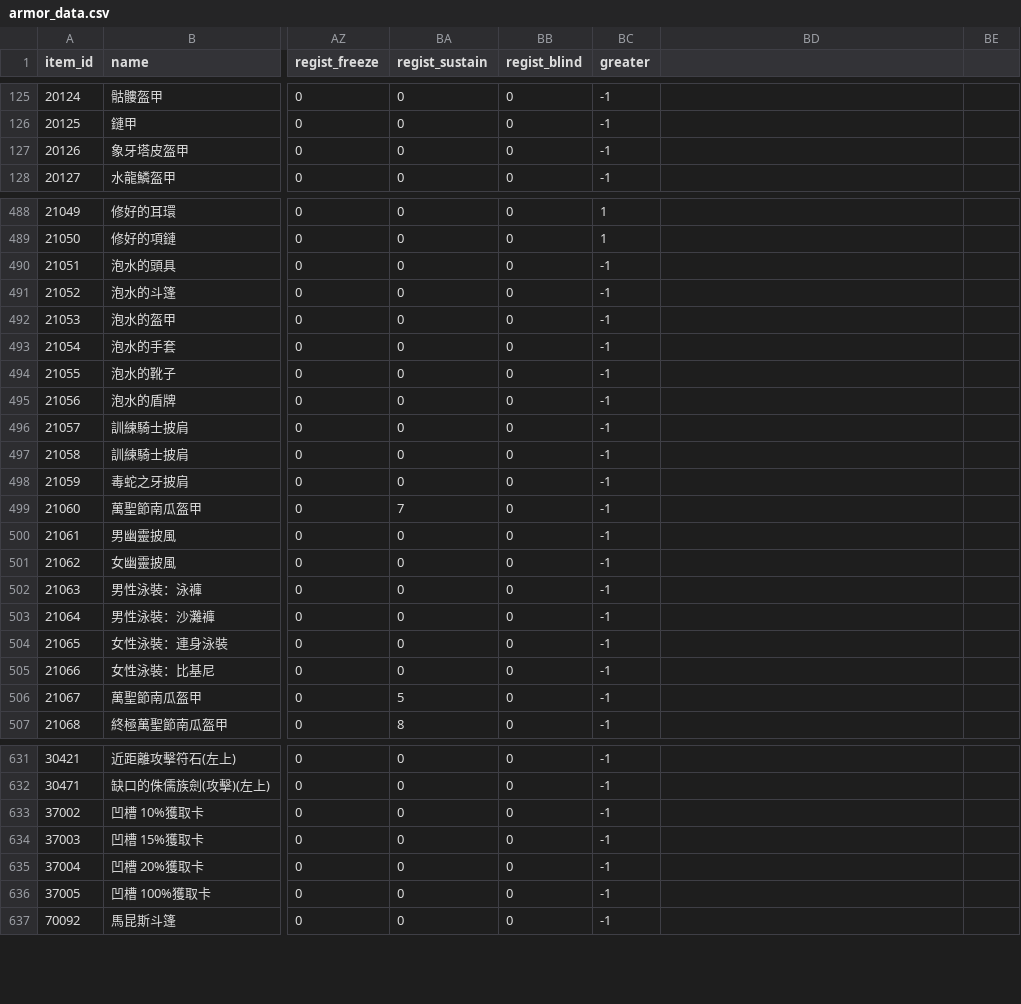
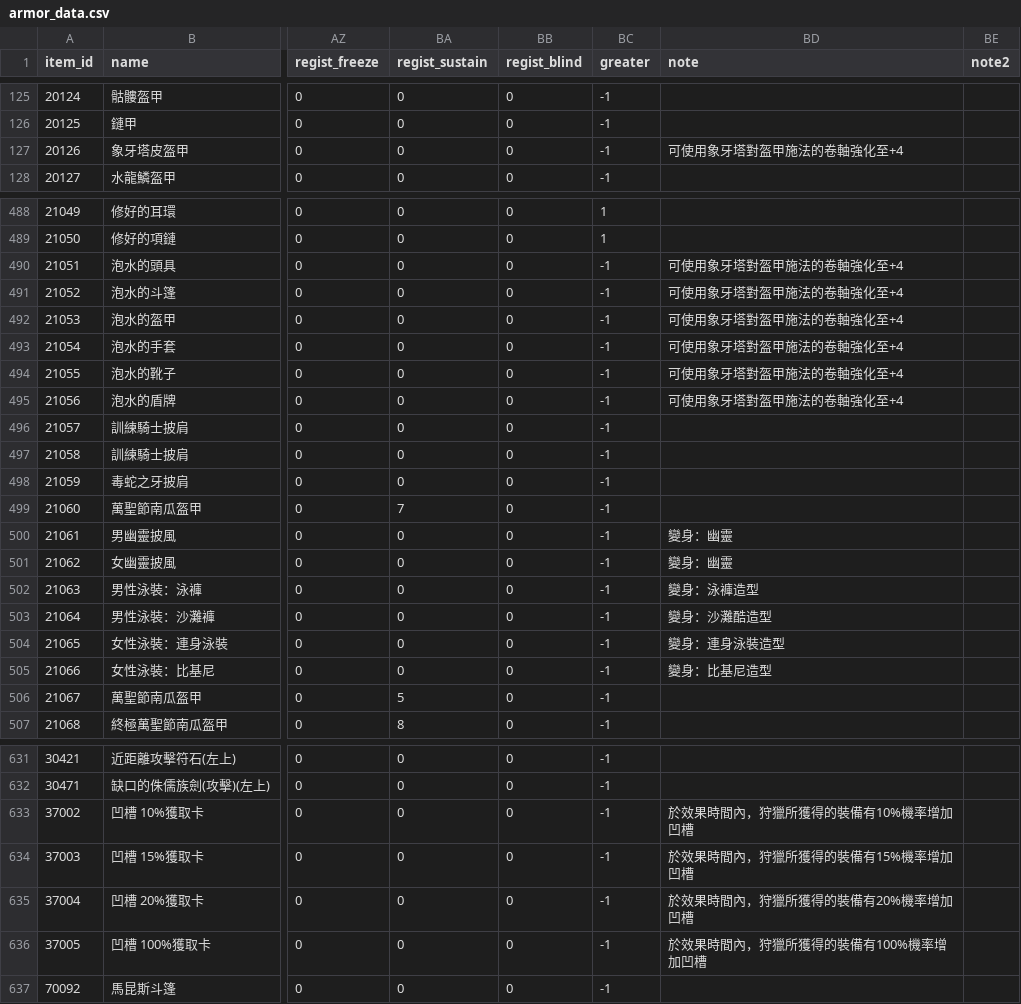
Before and after one commit to Bond901/LoD, a CSV file: data/csv/armor_data.csv, drawn as a sheet; only a part is shown, gaps mark what is left out; the diff covers the shown part only; the diff names each change by its address in the sheet, - before the commit and + after, or states it on an @@ line.

```diff
--- a/data/csv/armor_data.csv
+++ b/data/csv/armor_data.csv
-BD1: (empty)
+BD1: note
-BE1: (empty)
+BE1: note2
-BD127 (note): (empty)
+BD127 (note): 可使用象牙塔對盔甲施法的卷軸強化至+4
-BD490:BD495 (note): (empty)
+BD490:BD495 (note): 可使用象牙塔對盔甲施法的卷軸強化至+4
-BD500:BD501 (note): (empty)
+BD500:BD501 (note): 變身：幽靈
-BD502 (note): (empty)
+BD502 (note): 變身：泳褲造型
-BD503 (note): (empty)
+BD503 (note): 變身：沙灘酷造型
-BD504 (note): (empty)
+BD504 (note): 變身：連身泳裝造型
-BD505 (note): (empty)
+BD505 (note): 變身：比基尼造型
-BD633 (note): (empty)
+BD633 (note): 於效果時間內，狩獵所獲得的裝備有10%機率增加凹槽
-BD634 (note): (empty)
+BD634 (note): 於效果時間內，狩獵所獲得的裝備有15%機率增加凹槽
-BD635 (note): (empty)
+BD635 (note): 於效果時間內，狩獵所獲得的裝備有20%機率增加凹槽
-BD636 (note): (empty)
+BD636 (note): 於效果時間內，狩獵所獲得的裝備有100%機率增加凹槽
```
Also changed, not shown: 75 edited cells elsewhere in this file, data/csv/weapon_data.csv, 3 other files.
